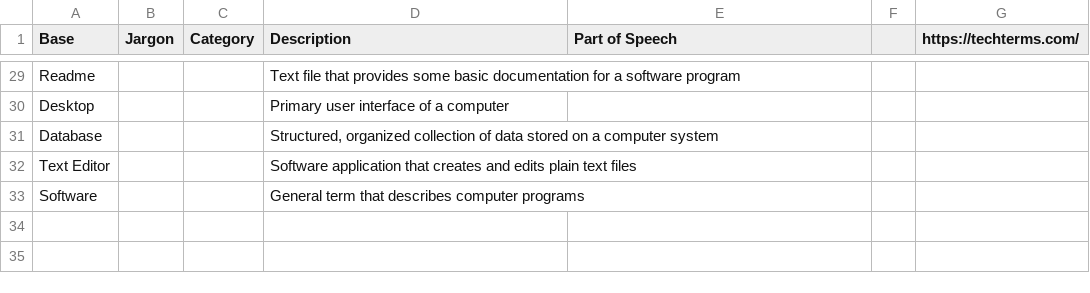
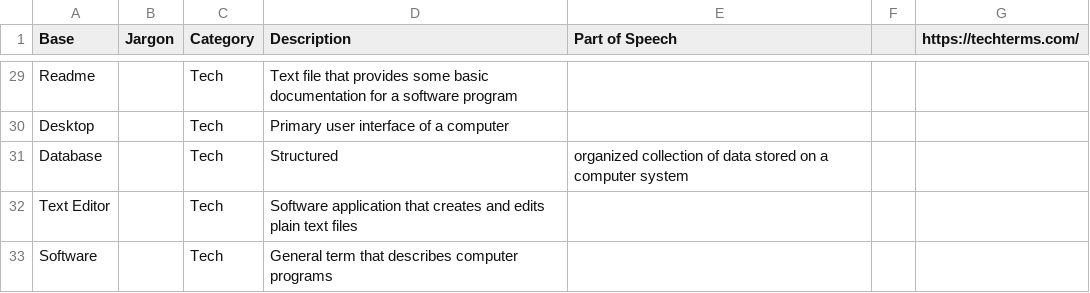
Before and after one commit to priskilladrn/Djargonauts, a CSV file: Djargonaut/Core/Utilities/CoreData/Suggestion Data.csv, drawn as a sheet; only a part is shown, gaps mark what is left out; the diff covers the shown part only; the diff names each change by its address in the sheet, - before the commit and + after, or states it on an @@ line.

Commit message:
feat: fetch random jargon of the day from jargons' core data

```diff
--- a/Djargonaut/Core/Utilities/CoreData/Suggestion Data.csv
+++ b/Djargonaut/Core/Utilities/CoreData/Suggestion Data.csv
-C29:C33 (Category): (empty)
+C29:C33 (Category): Tech
-D31 (Description): Structured, organized collection of data stored on a computer system
+D31 (Description): Structured
-E31 (Part of Speech): (empty)
+E31 (Part of Speech): organized collection of data stored on a computer system
```
Also changed, not shown: 32 edited cells elsewhere in this file, 4 other files.
